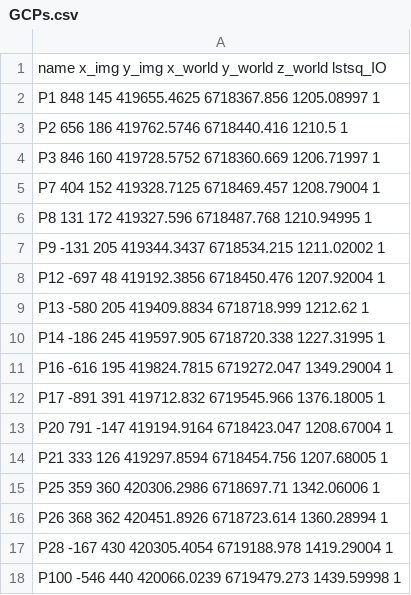
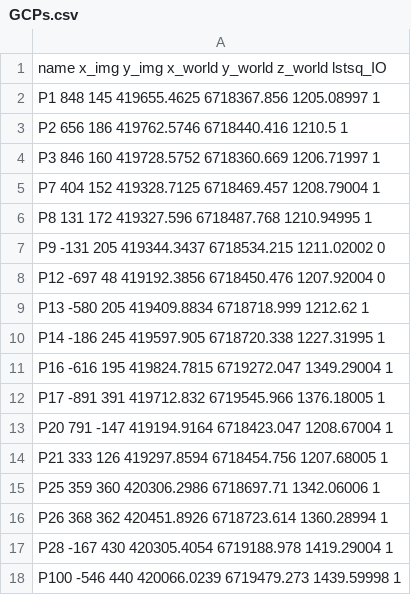
Before and after one commit to luc-girod/ProjectImageToDEM, a CSV file: projimdem/example/FinseDemoData/GCPs.csv, drawn as a sheet.

```diff
--- a/projimdem/example/FinseDemoData/GCPs.csv
+++ b/projimdem/example/FinseDemoData/GCPs.csv
@@ -6,4 +6,4 @@ P7 404 152 419328.7125 6718469.457 1208.79004 1
 P8 131 172 419327.596 6718487.768 1210.94995 1
-P9 -131 205 419344.3437 6718534.215 1211.02002 1
-P12 -697 48 419192.3856 6718450.476 1207.92004 1
+P9 -131 205 419344.3437 6718534.215 1211.02002 0
+P12 -697 48 419192.3856 6718450.476 1207.92004 0
 P13 -580 205 419409.8834 6718718.999 1212.62 1
```
Also changed, not shown: 12 other files.
